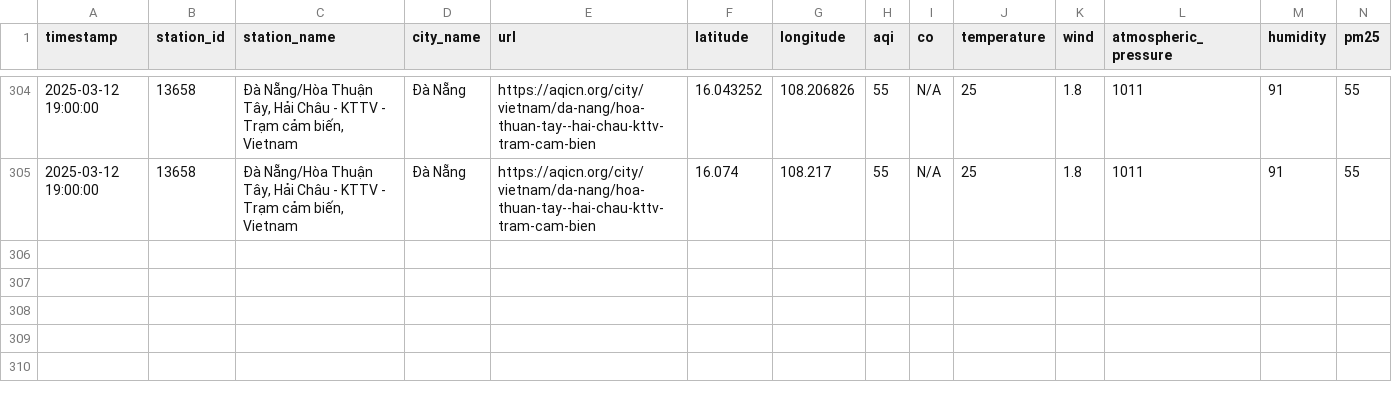
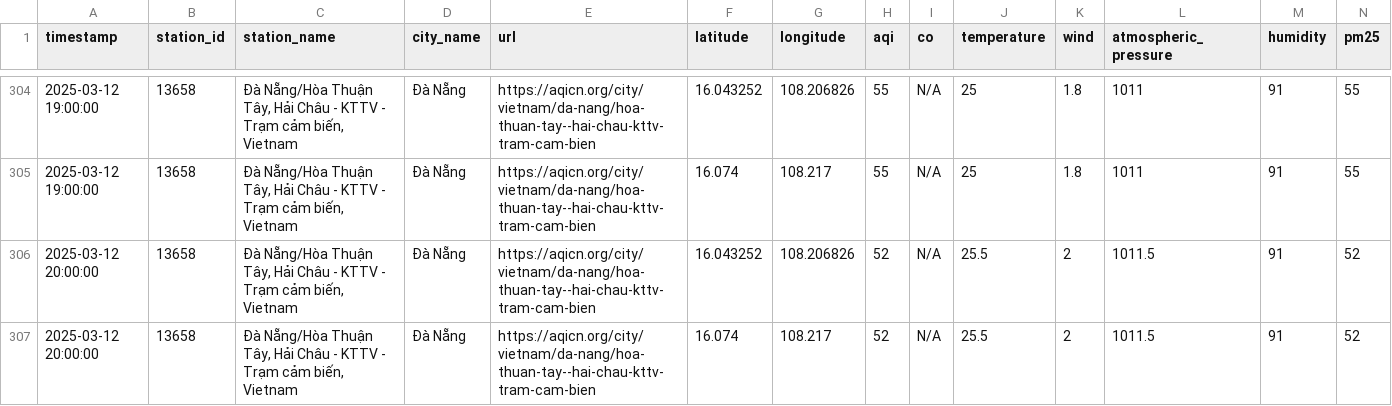
Before and after one commit to QuanIsMe7303/vietnam-air-quality-crawler, a CSV file: result/da-nang/air_quality_da-nang_03_2025.csv, drawn as a sheet; only a part is shown, gaps mark what is left out; rows hold the shown columns only; the diff names each change by its address in the sheet, - before the commit and + after, or states it on an @@ line.

```diff
--- a/result/da-nang/air_quality_da-nang_03_2025.csv
+++ b/result/da-nang/air_quality_da-nang_03_2025.csv
+row 306: 2025-03-12 20:00:00 | 13658 | Đà Nẵng/Hòa Thuận Tây, Hải Châu - KTTV - Trạm cảm biến, Vietnam | Đà Nẵng | https://aqicn.org/city/vietnam/da-nang/hoa-thuan-tay--hai-chau-kttv-tram-cam-bien | 16.043252 | 108.206826 | 52 | N/A | 25.5 | 2 | 1011.5 | 91 | 52
+row 307: 2025-03-12 20:00:00 | 13658 | Đà Nẵng/Hòa Thuận Tây, Hải Châu - KTTV - Trạm cảm biến, Vietnam | Đà Nẵng | https://aqicn.org/city/vietnam/da-nang/hoa-thuan-tay--hai-chau-kttv-tram-cam-bien | 16.074 | 108.217 | 52 | N/A | 25.5 | 2 | 1011.5 | 91 | 52
```
Also changed, not shown: result/can-tho/air_quality_can-tho_03_2025.csv, result/cao-bang/air_quality_cao-bang_03_2025.csv, 5 other files.
